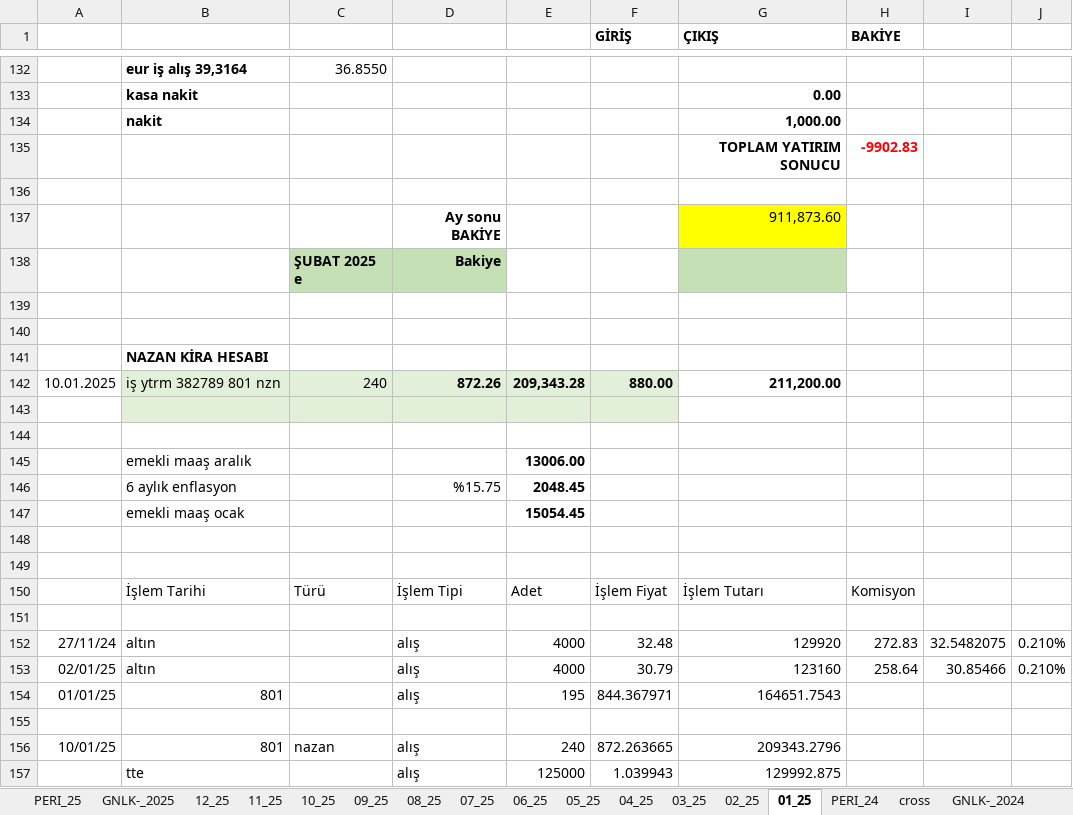
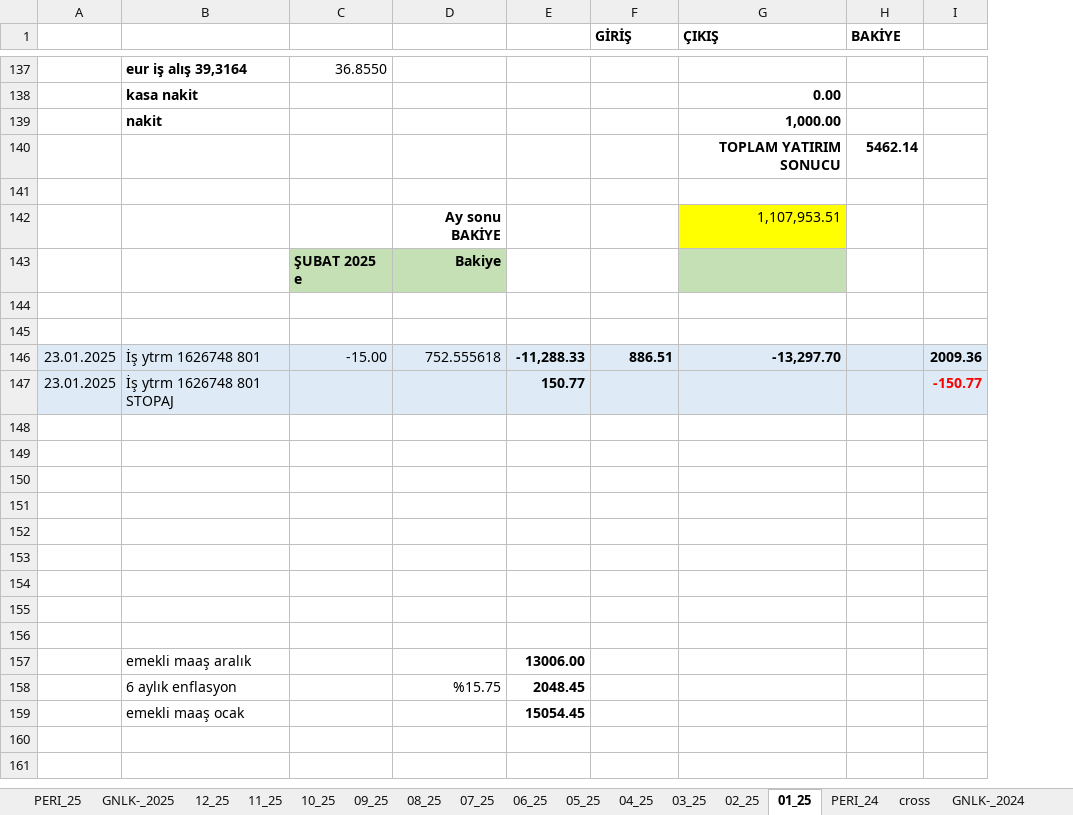
Before and after one commit to roboturx/tdy, an Excel workbook: 04-25-Gnlkson.xlsx, sheet 01_25, drawn as a sheet; only a part is shown, gaps mark what is left out; values as stored, in another font and other column widths than the file's, no borders; conditional formats not drawn; removed rows and columns are numbered as before the commit, all else as after; the diff covers the shown part only; the diff names each change by its address in the sheet, - before the commit and + after, or states it on an @@ line.

```diff
--- a/04-25-Gnlkson.xlsx (sheet 01_25)
+++ b/04-25-Gnlkson.xlsx (sheet 01_25)
-column I, empty
-column J, empty
+column I, empty
-H140 (BAKİYE): -9902.83
+H140 (BAKİYE): 5462.14
-H140 text colour: #FF0000
+H140 text colour: black
-G142 (ÇIKIŞ): 911,873.60
+G142 (ÇIKIŞ): 1,107,953.51
+row 146: 23.01.2025 | İş ytrm 1626748 801 | -15.00 | 752.555618 | -11,288.33 | 886.51 | -13,297.70 |  | 2009.36
+row 147: 23.01.2025 | İş ytrm 1626748 801 STOPAJ |  |  | 150.77 |  |  |  | -150.77
-B148: NAZAN KİRA HESABI
+B148: (empty)
-row 149: 10.01.2025 | iş ytrm 382789 801 nzn | 240 | 872.26 | 209,343.28 | 880.00 | 211,200.00
+row 149: (empty)
-B149:F149 fill: #E2F0D9
+B149:F149 fill: none
+row 150: (empty)
+row 151: (empty)
+row 152: (empty)
+row 153: (empty)
+row 154: (empty)
-B155:F155 fill: #E2F0D9
+B155:F155 fill: none
-row 148: (empty)
-row 149: (empty)
-row 150:  | İşlem Tarihi | Türü | İşlem Tipi | Adet | İşlem Fiyat | İşlem Tutarı | Komisyon
-row 151: (empty)
-row 152: 27/11/24 | altın |  | alış | 4000 | 32.48 | 129920 | 272.83 | 32.5482075 | 0.210%
-row 153: 02/01/25 | altın |  | alış | 4000 | 30.79 | 123160 | 258.64 | 30.85466 | 0.210%
-row 154: 01/01/25 | 801 |  | alış | 195 | 844.367971 | 164651.7543
-row 155: (empty)
-row 156: 10/01/25 | 801 | nazan | alış | 240 | 872.263665 | 209343.2796
-row 157:  | tte |  | alış | 125000 | 1.039943 | 129992.875
```
Also changed, not shown: 13 added rows, 8 removed rows, 46 edited cells and cell formats elsewhere in this sheet, sheet GNLK-_2025, sheet PERI_25, formulas that keep their value, 9 other files.
